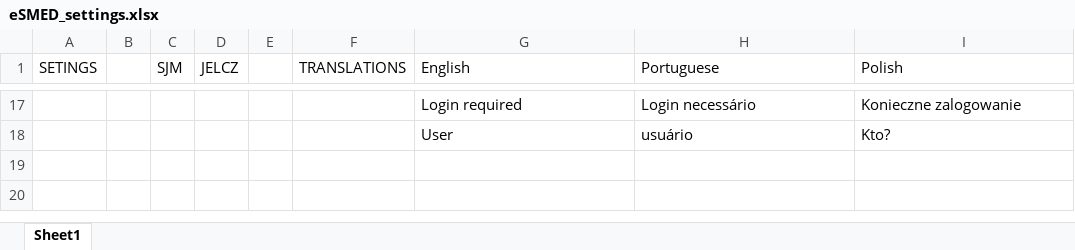
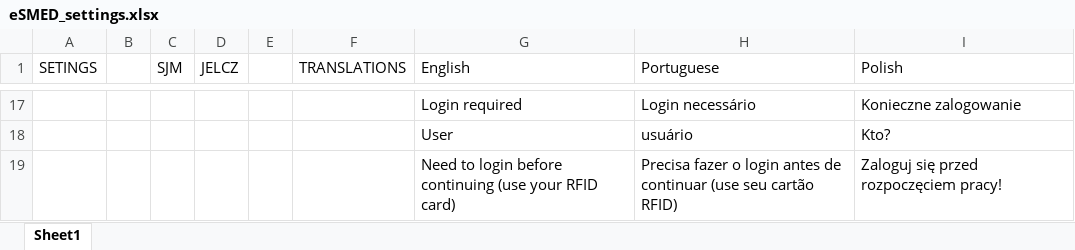
Before and after one commit to felixrojauro/smed_stopwatch, an Excel workbook: eSMED_settings.xlsx, sheet Sheet1, drawn as a sheet; only a part is shown, gaps mark what is left out; values as stored, in another font and other column widths than the file's, no borders; the diff names each change by its address in the sheet, - before the commit and + after, or states it on an @@ line.

```diff
--- a/eSMED_settings.xlsx (sheet Sheet1)
+++ b/eSMED_settings.xlsx (sheet Sheet1)
+row 19:  |  |  |  |  |  | Need to login before continuing (use your RFID card) | Precisa fazer o login antes de continuar (use seu cartão RFID) | Zaloguj się przed rozpoczęciem pracy!
```
Also changed, not shown: 3 other files.
